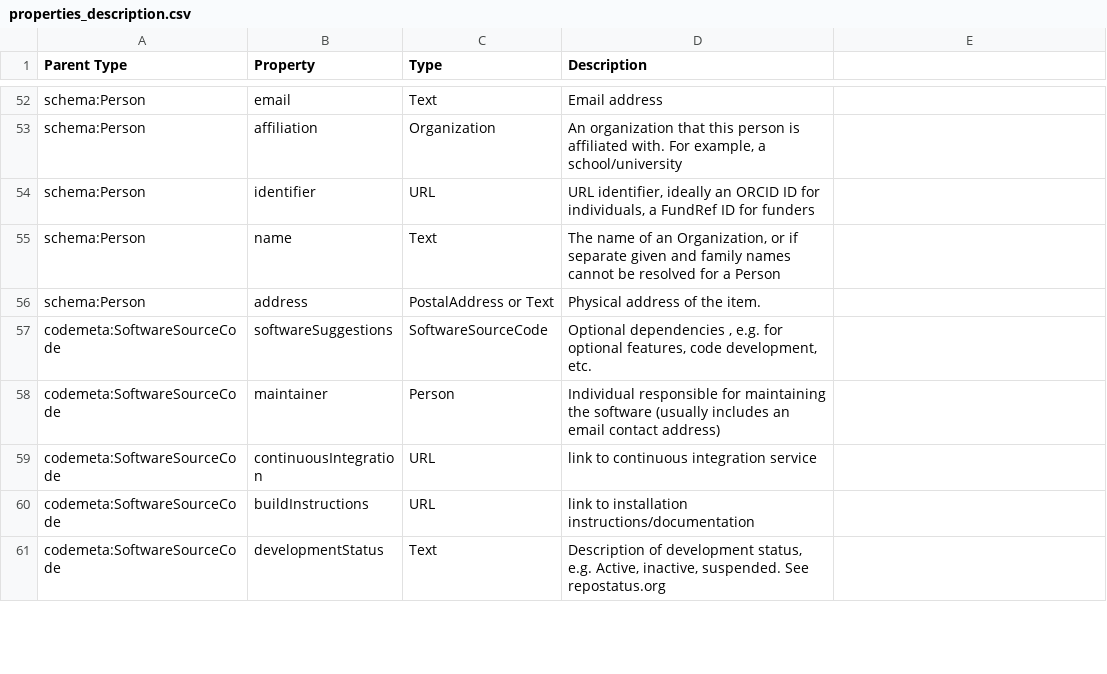
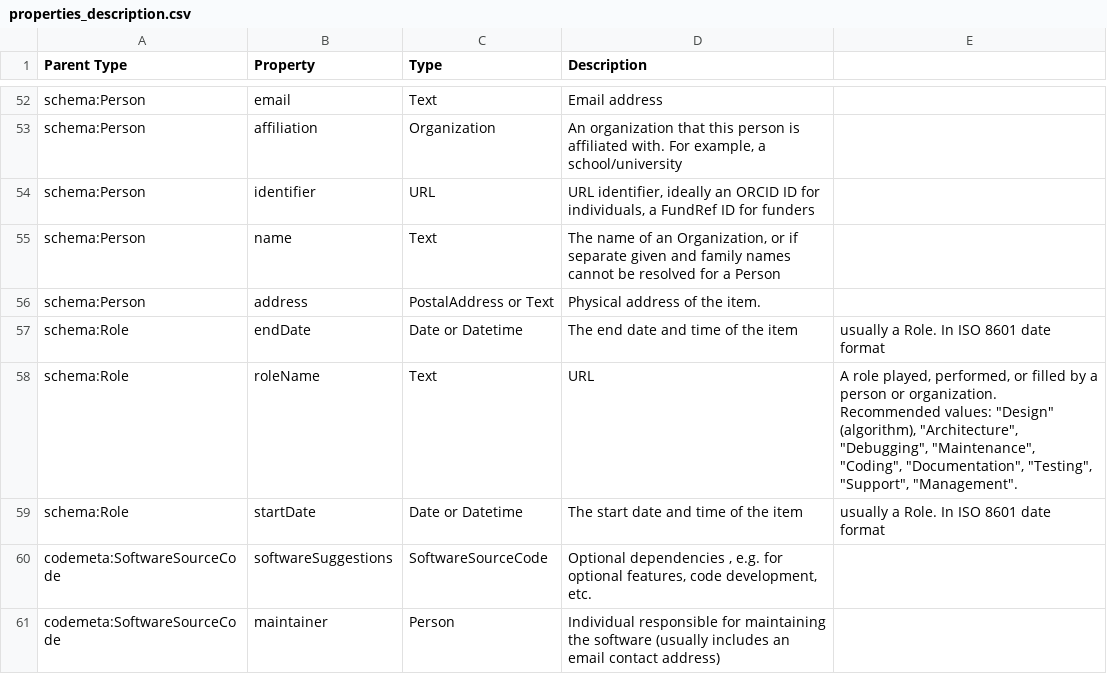
Before and after one commit to codemeta/codemeta, a CSV file: properties_description.csv, drawn as a sheet; only a part is shown, gaps mark what is left out; the shorter side is filled out with more unchanged rows; the diff names each change by its address in the sheet, - before the commit and + after, or states it on an @@ line.

Commit message:
Add properties to crosswalks and properties_description.csv

```diff
--- a/properties_description.csv
+++ b/properties_description.csv
+row 57: schema:Role | endDate | Date or Datetime | The end date and time of the item | usually a Role. In ISO 8601 date format
+row 58: schema:Role | roleName | Text | URL | A role played, performed, or filled by a person or organization. Recommended values: "Design" (algorithm), "Architecture", "Debugging", "Maintenance", "Coding", "Documentation", "Testing", "Support", "Management".
+row 59: schema:Role | startDate | Date or Datetime | The start date and time of the item | usually a Role. In ISO 8601 date format
```
Also changed, not shown: crosswalks/DOAP.csv, crosswalks/DataCite.csv, 30 other files.
